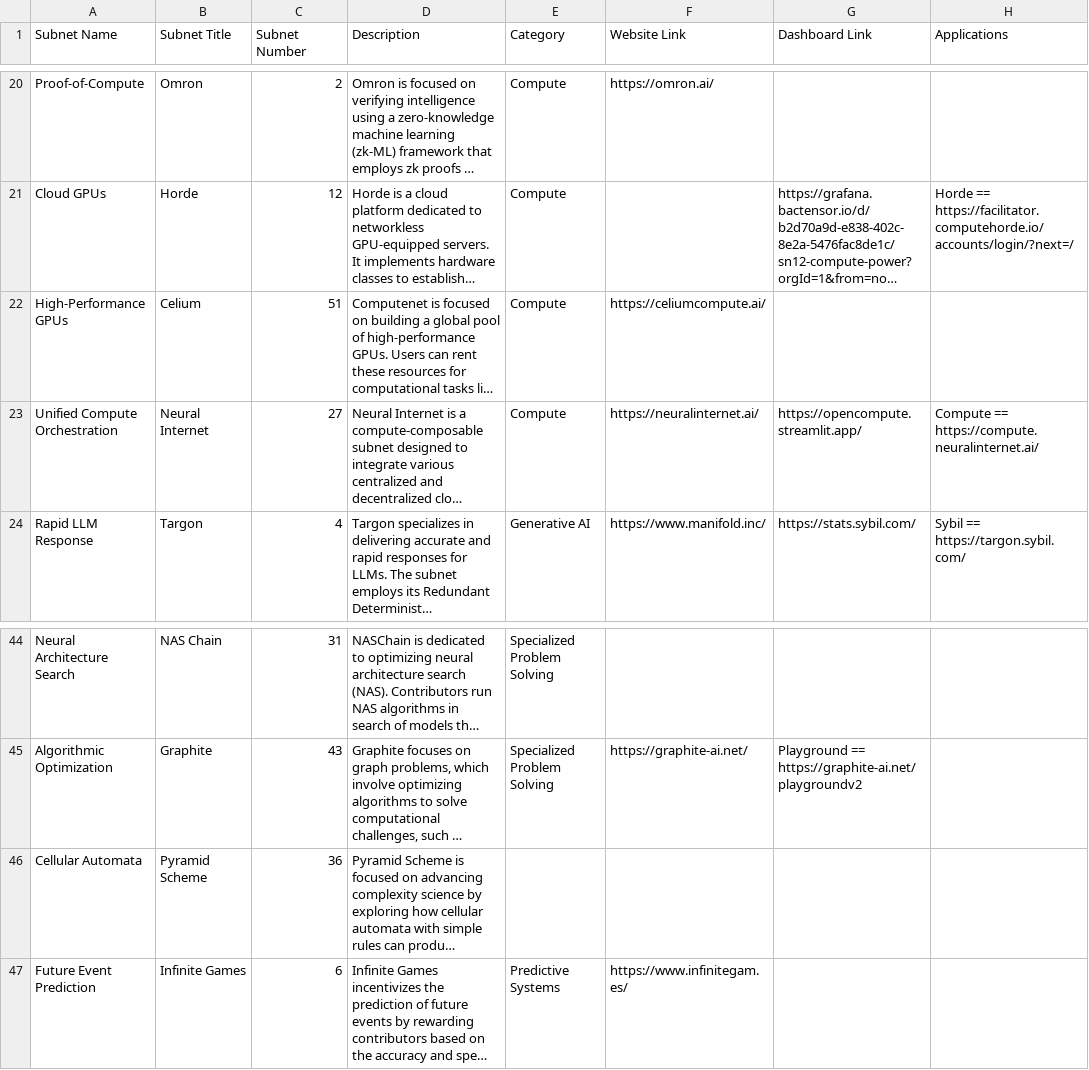
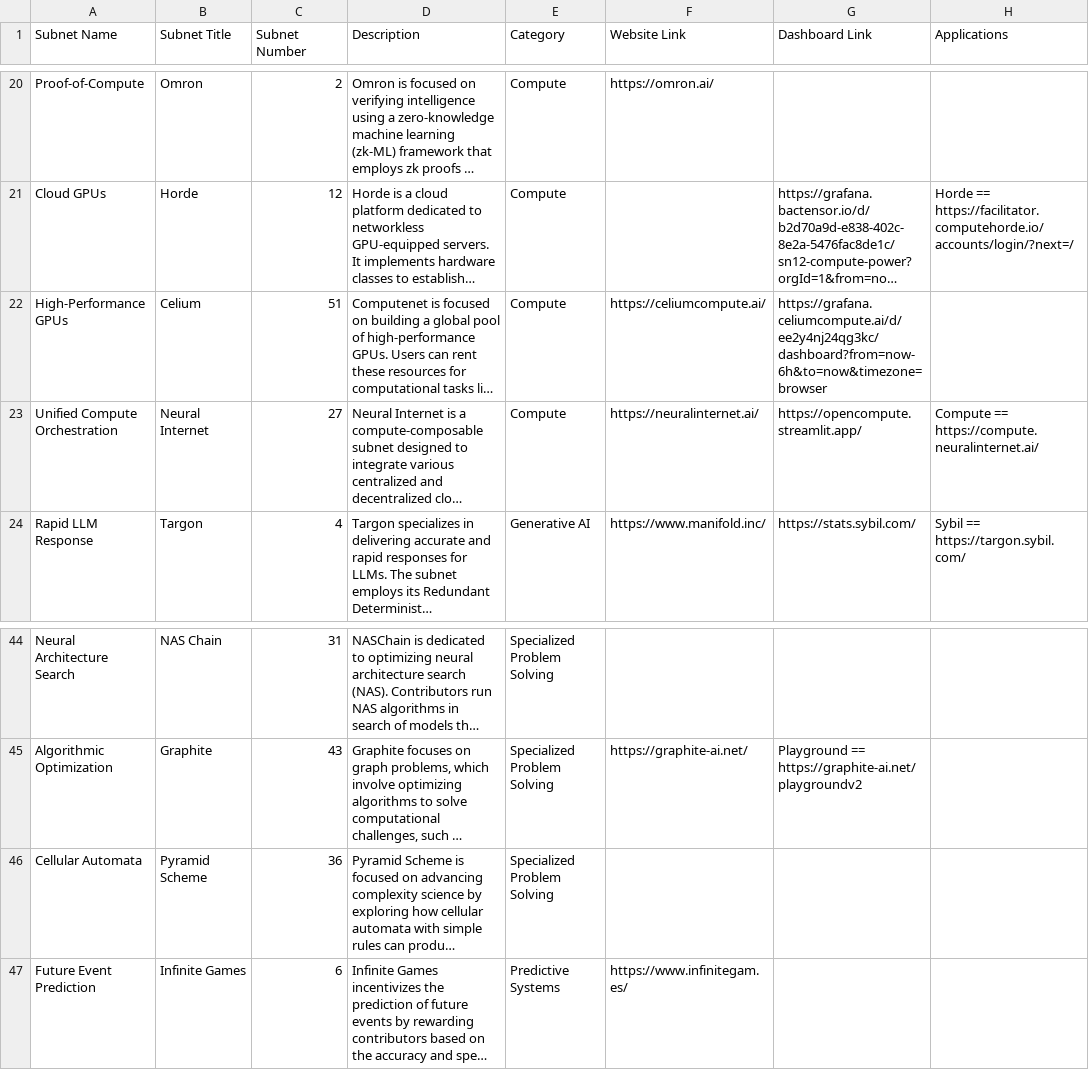
Before and after one commit to nothinglabsorg/datapill, a CSV file: subnets.csv, drawn as a sheet; only a part is shown, gaps mark what is left out; long unchanged cells end in …; the diff names each change by its address in the sheet, - before the commit and + after, or states it on an @@ line.

```diff
--- a/subnets.csv
+++ b/subnets.csv
-G22 (Dashboard Link): (empty)
+G22 (Dashboard Link): https://grafana.celiumcompute.ai/d/ee2y4nj24qg3kc/dashboard?from=now-6h&to=now&timezone=browser
-E46 (Category): (empty)
+E46 (Category): Specialized Problem Solving
```
Also changed, not shown: achievements.csv.
